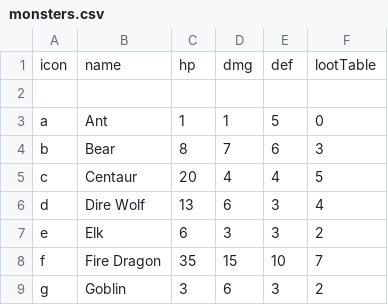
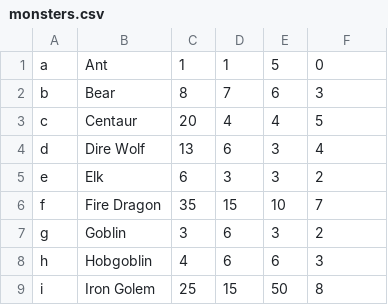
Before and after one commit to Lyroth001/WizHack, a CSV file: WizHack/Assets/Assets/Materials/monsters.csv, drawn as a sheet; only a part is shown; the shorter side is filled out with more unchanged rows; the diff names each change by its address in the sheet, - before the commit and + after, or states it on an @@ line.

Commit message:
monster csv

```diff
--- a/WizHack/Assets/Assets/Materials/monsters.csv
+++ b/WizHack/Assets/Assets/Materials/monsters.csv
-row 1: icon | name | hp | dmg | def | lootTable
-row 2: (empty)
```
Also changed, not shown: 3 other files.
